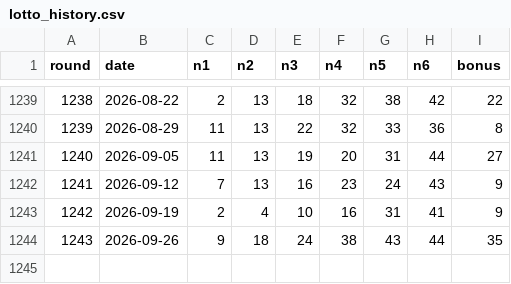
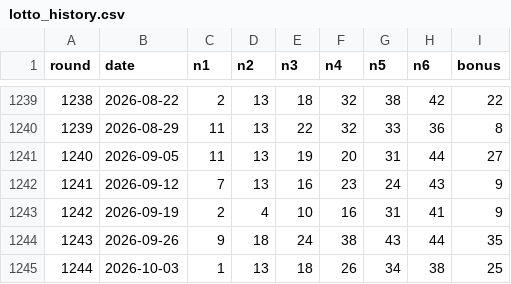
Before and after one commit to baram457/lotto, a CSV file: data/lotto_history.csv, drawn as a sheet; only a part is shown, gaps mark what is left out.

```diff
--- a/data/lotto_history.csv
+++ b/data/lotto_history.csv
@@ -1244 +1244,2 @@ round,date,n1,n2,n3,n4,n5,n6,bonus
 1243,2026-09-26,9,18,24,38,43,44,35
+1244,2026-10-03,1,13,18,26,34,38,25
```
Also changed, not shown: 1 other file.
